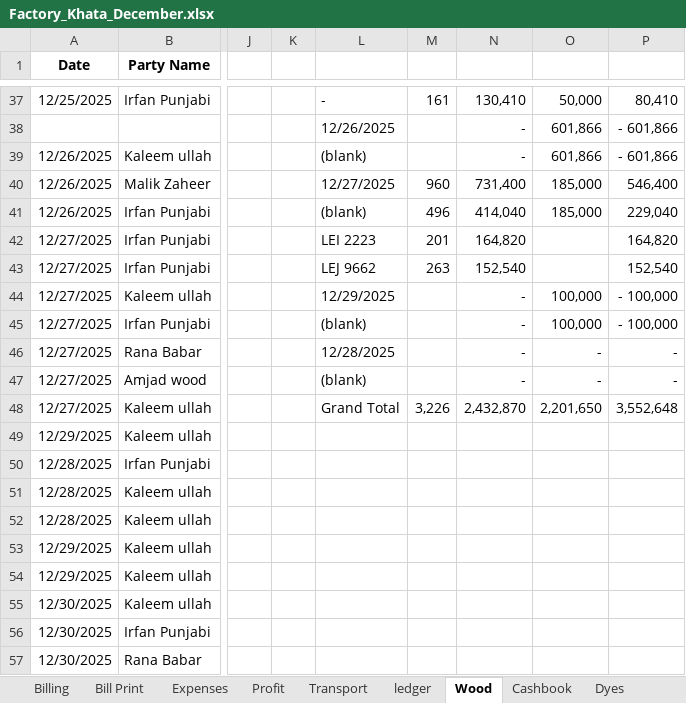
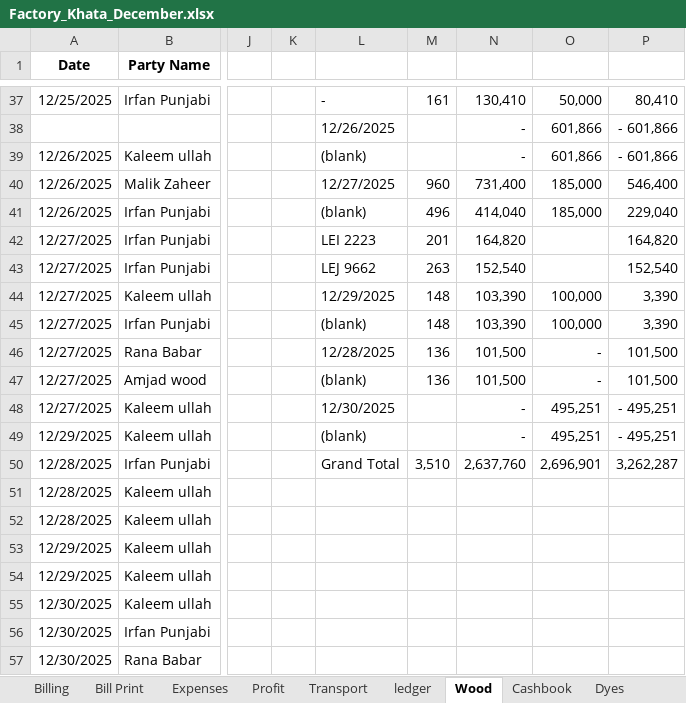
Before and after one commit to omerrazzaq4/AlHamd_Dec, an Excel workbook: Factory_Khata_December.xlsx, sheet Wood, drawn as a sheet; only a part is shown, gaps mark what is left out; values as stored, in another font and other column widths than the file's, no borders; charts and pictures and table styles not drawn; the diff names each change by its address in the sheet, - before the commit and + after, or states it on an @@ line.

```diff
--- a/Factory_Khata_December.xlsx (sheet Wood)
+++ b/Factory_Khata_December.xlsx (sheet Wood)
-M44:M45: (empty)
+M44:M45: 148
-N44:N45: -
+N44:N45: 103,390
-P44:P45: - 100,000
+P44:P45: 3,390
-M46:M47: (empty)
+M46:M47: 136
-N46:N47: -
+N46:N47: 101,500
-P46:P47: -
+P46:P47: 101,500
-L48: Grand Total
+L48: 12/30/2025
-M48: 3,226
+M48: (empty)
-N48: 2,432,870
+N48: -
-O48: 2,201,650
+O48: 495,251
-P48: 3,552,648
+P48: - 495,251
-L49: (empty)
+L49: (blank)
-N49: (empty)
+N49: -
-O49: (empty)
+O49: 495,251
-P49: (empty)
+P49: - 495,251
-L50: (empty)
+L50: Grand Total
-M50: (empty)
+M50: 3,510
-N50: (empty)
+N50: 2,637,760
-O50: (empty)
+O50: 2,696,901
-P50: (empty)
+P50: 3,262,287
```
Also changed, not shown: sheet Cashbook, sheet pivot, sheet ledger, sheet Billing, sheet Dyes, sheet Profit, 2 more sheets, formulas that keep their value.
